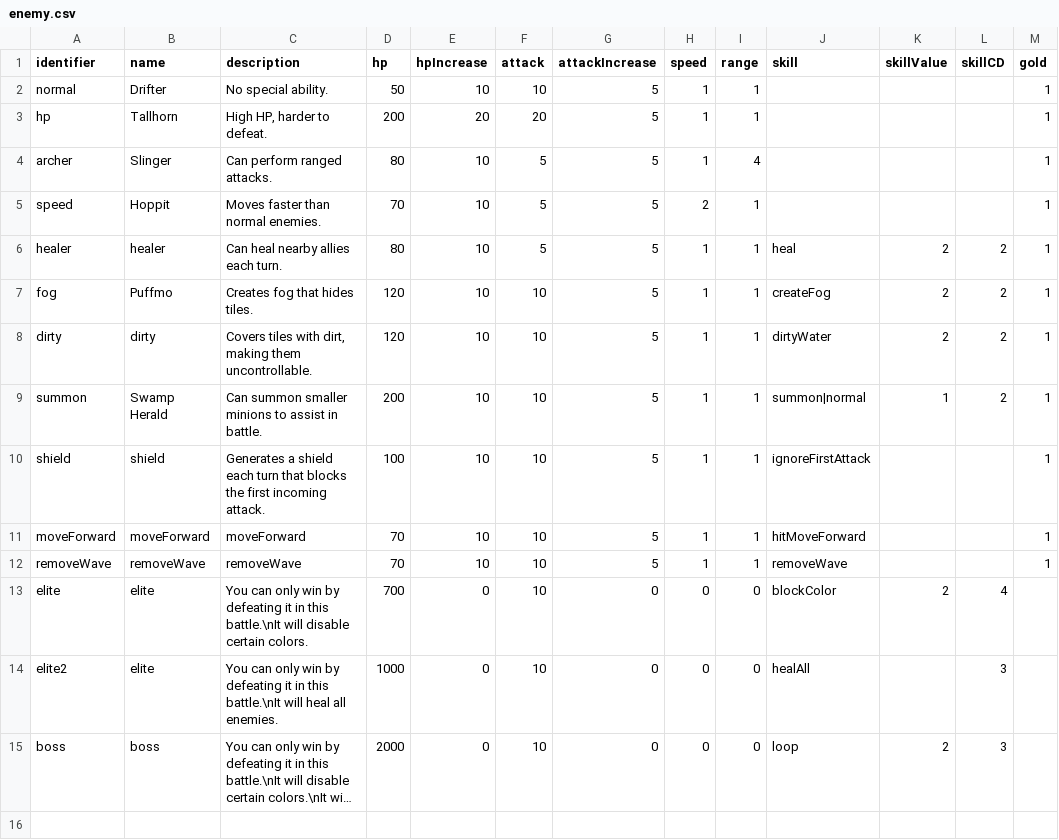
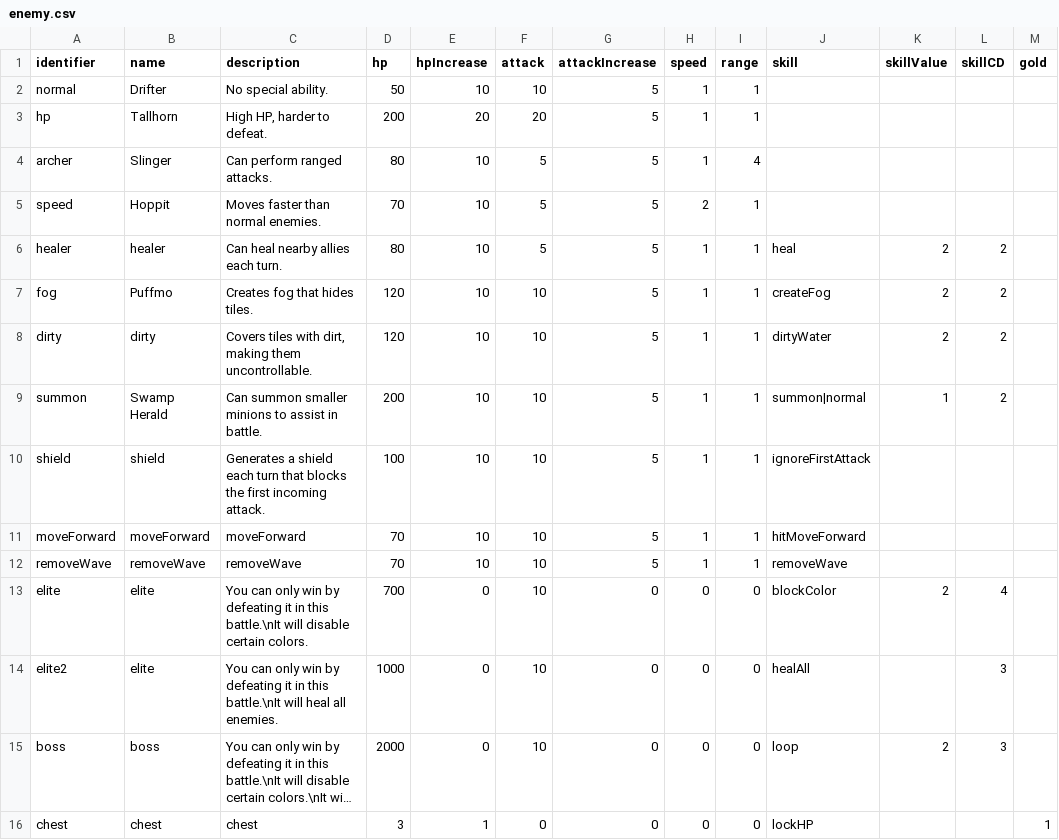
Before and after one commit to shshwdr/wave, a CSV file: Assets/Resources/csv/enemy.csv, drawn as a sheet; long unchanged cells end in …; the diff names each change by its address in the sheet, - before the commit and + after, or states it on an @@ line.

Commit message:
gold

```diff
--- a/Assets/Resources/csv/enemy.csv
+++ b/Assets/Resources/csv/enemy.csv
-M2:M12 (gold): 1
+M2:M12 (gold): (empty)
+row 16: chest | chest | chest | 3 | 1 | 0 | 0 | 0 | 0 | lockHP |  |  | 1
```
Also changed, not shown: Assets/Resources/csv/level.csv, 7 other files.
